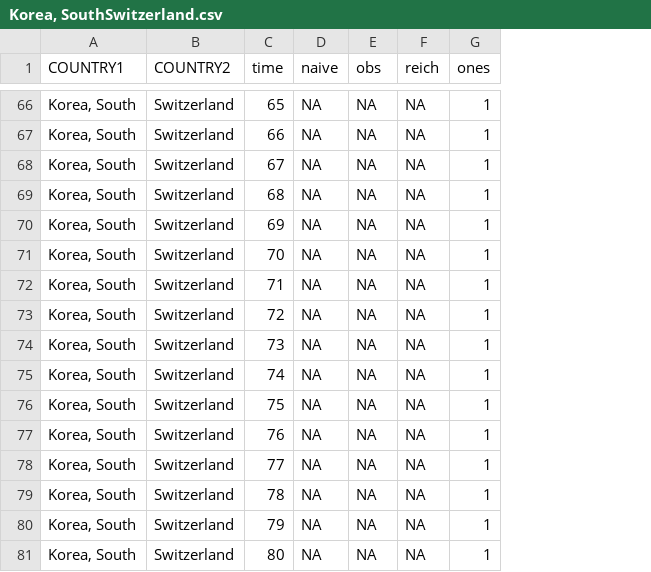
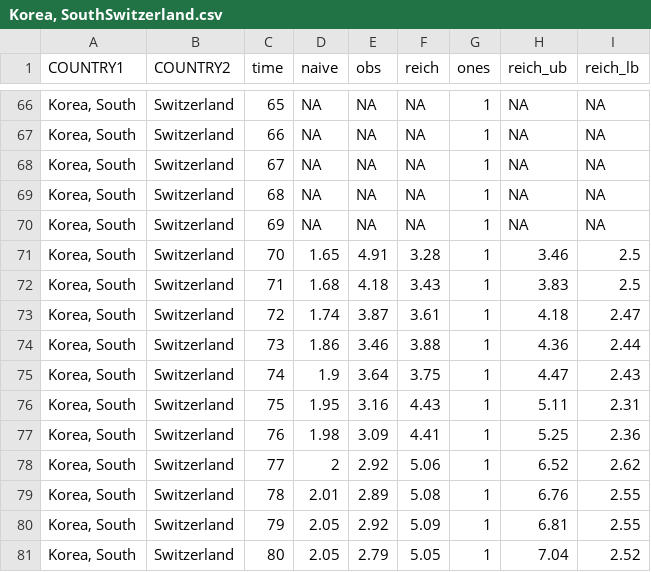
Before and after one commit to aangelopoulos/cfr-covid-19, a CSV file: plots/Korea, SouthSwitzerland.csv, drawn as a sheet; only a part is shown, gaps mark what is left out; the diff covers the shown part only; the diff names each change by its address in the sheet, - before the commit and + after, or states it on an @@ line.

```diff
--- a/plots/Korea, SouthSwitzerland.csv
+++ b/plots/Korea, SouthSwitzerland.csv
+column H (reich_ub), rows 66-81: NA | NA | NA | NA | NA | 3.46 | 3.83 | 4.18 | 4.36 | 4.47 | 5.11 | 5.25 | 6.52 | 6.76 | 6.81 | 7.04
+column I (reich_lb), rows 66-81: NA | NA | NA | NA | NA | 2.5 | 2.5 | 2.47 | 2.44 | 2.43 | 2.31 | 2.36 | 2.62 | 2.55 | 2.55 | 2.52
-D71 (naive): NA
+D71 (naive): 1.65
-E71 (obs): NA
+E71 (obs): 4.91
-F71 (reich): NA
+F71 (reich): 3.28
-D72 (naive): NA
+D72 (naive): 1.68
-E72 (obs): NA
+E72 (obs): 4.18
-F72 (reich): NA
+F72 (reich): 3.43
-D73 (naive): NA
+D73 (naive): 1.74
-E73 (obs): NA
+E73 (obs): 3.87
-F73 (reich): NA
+F73 (reich): 3.61
-D74 (naive): NA
+D74 (naive): 1.86
-E74 (obs): NA
+E74 (obs): 3.46
-F74 (reich): NA
+F74 (reich): 3.88
-D75 (naive): NA
+D75 (naive): 1.9
-E75 (obs): NA
+E75 (obs): 3.64
-F75 (reich): NA
+F75 (reich): 3.75
-D76 (naive): NA
+D76 (naive): 1.95
-E76 (obs): NA
+E76 (obs): 3.16
-F76 (reich): NA
+F76 (reich): 4.43
-D77 (naive): NA
+D77 (naive): 1.98
-E77 (obs): NA
+E77 (obs): 3.09
-F77 (reich): NA
+F77 (reich): 4.41
-D78 (naive): NA
+D78 (naive): 2
-E78 (obs): NA
+E78 (obs): 2.92
-F78 (reich): NA
+F78 (reich): 5.06
-D79 (naive): NA
+D79 (naive): 2.01
-E79 (obs): NA
+E79 (obs): 2.89
-F79 (reich): NA
+F79 (reich): 5.08
-D80:D81 (naive): NA
+D80:D81 (naive): 2.05
-E80 (obs): NA
+E80 (obs): 2.92
-F80 (reich): NA
+F80 (reich): 5.09
-E81 (obs): NA
+E81 (obs): 2.79
-F81 (reich): NA
+F81 (reich): 5.05
```
Also changed, not shown: 6 edited cells elsewhere in this file, plots/GermanyIran.csv, plots/GermanySwitzerland.csv, 12 other files.
